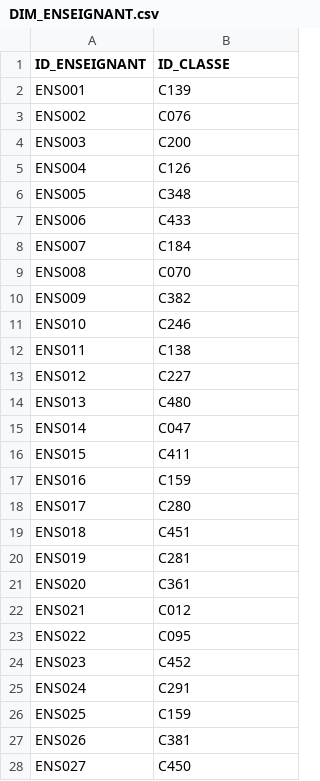
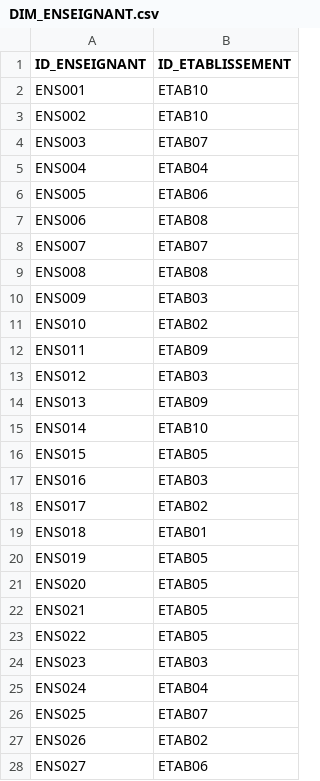
Before and after one commit to dataforgoodfr/13_stop_cyberviolence, a CSV file: data_analyse/data/DIM_ENSEIGNANT.csv, drawn as a sheet; only a part is shown; the diff covers the shown part only.

Commit message:
feat: update fake data with new model

```diff
--- a/data_analyse/data/DIM_ENSEIGNANT.csv
+++ b/data_analyse/data/DIM_ENSEIGNANT.csv
@@ -1,28 +1,28 @@
-ID_ENSEIGNANT,ID_CLASSE
-ENS001,C139
-ENS002,C076
-ENS003,C200
-ENS004,C126
-ENS005,C348
-ENS006,C433
-ENS007,C184
-ENS008,C070
-ENS009,C382
-ENS010,C246
-ENS011,C138
-ENS012,C227
-ENS013,C480
-ENS014,C047
-ENS015,C411
-ENS016,C159
-ENS017,C280
-ENS018,C451
-ENS019,C281
-ENS020,C361
-ENS021,C012
-ENS022,C095
-ENS023,C452
-ENS024,C291
-ENS025,C159
-ENS026,C381
-ENS027,C450
+ID_ENSEIGNANT,ID_ETABLISSEMENT
+ENS001,ETAB10
+ENS002,ETAB10
+ENS003,ETAB07
+ENS004,ETAB04
+ENS005,ETAB06
+ENS006,ETAB08
+ENS007,ETAB07
+ENS008,ETAB08
+ENS009,ETAB03
+ENS010,ETAB02
+ENS011,ETAB09
+ENS012,ETAB03
+ENS013,ETAB09
+ENS014,ETAB10
+ENS015,ETAB05
+ENS016,ETAB03
+ENS017,ETAB02
+ENS018,ETAB01
+ENS019,ETAB05
+ENS020,ETAB05
+ENS021,ETAB05
+ENS022,ETAB05
+ENS023,ETAB03
+ENS024,ETAB04
+ENS025,ETAB07
+ENS026,ETAB02
+ENS027,ETAB06
```
Also changed, not shown: 73 edited cells elsewhere in this file, data_analyse/data/DIM_ETABLISSEMENT.csv, 4 other files.
